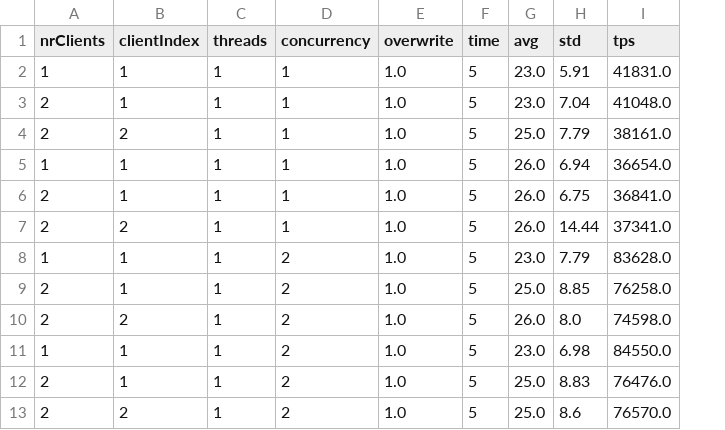
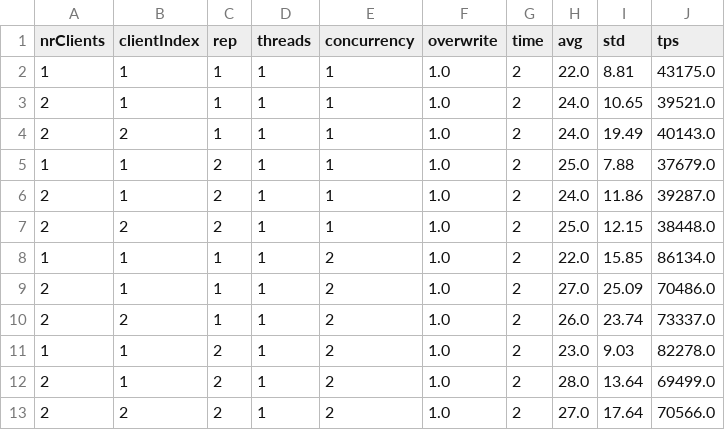
Before and after one commit to NorfairKing/asl, a CSV file: results/local-baseline-experiment-results.csv, drawn as a sheet; addresses are those after the commit; the diff names each change by its address in the sheet, - before the commit and + after, or states it on an @@ line.

```diff
--- a/results/local-baseline-experiment-results.csv
+++ b/results/local-baseline-experiment-results.csv
+column C (rep), rows 2-13: 1 | 1 | 1 | 2 | 2 | 2 | 1 | 1 | 1 | 2 | 2 | 2
-G2:G13 (time): 5
+G2:G13 (time): 2
-H2 (avg): 23.0
+H2 (avg): 22.0
-I2 (std): 5.91
+I2 (std): 8.81
-J2 (tps): 41831.0
+J2 (tps): 43175.0
-H3 (avg): 23.0
+H3 (avg): 24.0
-I3 (std): 7.04
+I3 (std): 10.65
-J3 (tps): 41048.0
+J3 (tps): 39521.0
-H4 (avg): 25.0
+H4 (avg): 24.0
-I4 (std): 7.79
+I4 (std): 19.49
-J4 (tps): 38161.0
+J4 (tps): 40143.0
-H5 (avg): 26.0
+H5 (avg): 25.0
-I5 (std): 6.94
+I5 (std): 7.88
-J5 (tps): 36654.0
+J5 (tps): 37679.0
-H6 (avg): 26.0
+H6 (avg): 24.0
-I6 (std): 6.75
+I6 (std): 11.86
-J6 (tps): 36841.0
+J6 (tps): 39287.0
-H7 (avg): 26.0
+H7 (avg): 25.0
-I7 (std): 14.44
+I7 (std): 12.15
-J7 (tps): 37341.0
+J7 (tps): 38448.0
-H8 (avg): 23.0
+H8 (avg): 22.0
-I8 (std): 7.79
+I8 (std): 15.85
-J8 (tps): 83628.0
+J8 (tps): 86134.0
-H9 (avg): 25.0
+H9 (avg): 27.0
-I9 (std): 8.85
+I9 (std): 25.09
-J9 (tps): 76258.0
+J9 (tps): 70486.0
-I10 (std): 8.0
+I10 (std): 23.74
-J10 (tps): 74598.0
+J10 (tps): 73337.0
-I11 (std): 6.98
+I11 (std): 9.03
-J11 (tps): 84550.0
+J11 (tps): 82278.0
-H12 (avg): 25.0
+H12 (avg): 28.0
-I12 (std): 8.83
+I12 (std): 13.64
-J12 (tps): 76476.0
+J12 (tps): 69499.0
-H13 (avg): 25.0
+H13 (avg): 27.0
-I13 (std): 8.6
+I13 (std): 17.64
-J13 (tps): 76570.0
+J13 (tps): 70566.0
```
Also changed, not shown: 5 other files.
